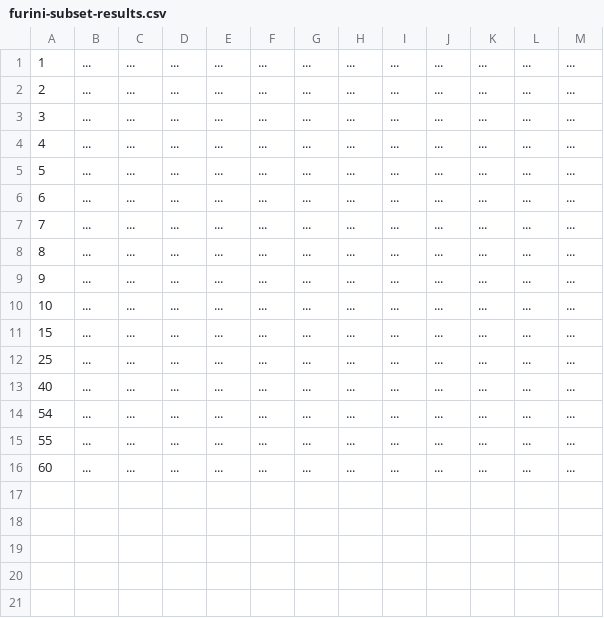
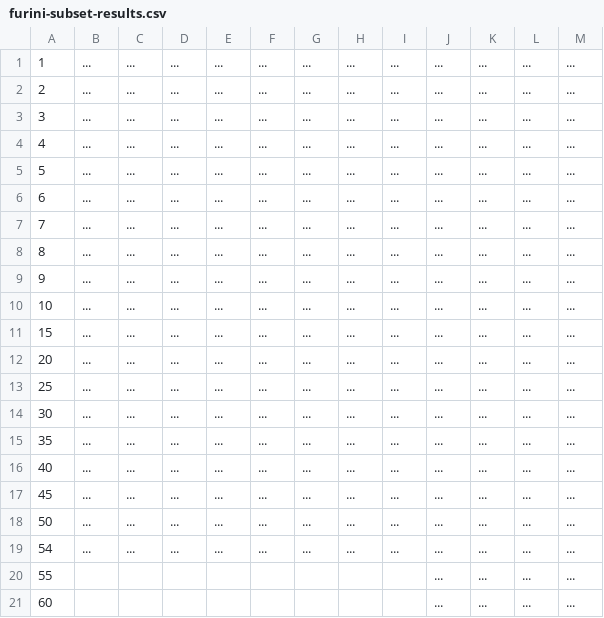
Before and after one commit to Carnagion/dissertation, a CSV file: diss/results/furini-subset-results.csv, drawn as a sheet.

Commit message:
Tweak Furini results table

```diff
--- a/diss/results/furini-subset-results.csv
+++ b/diss/results/furini-subset-results.csv
@@ -11,6 +11,11 @@
 15,...,...,...,...,...,...,...,...,...,...,...,...
+20,...,...,...,...,...,...,...,...,...,...,...,...
 25,...,...,...,...,...,...,...,...,...,...,...,...
+30,...,...,...,...,...,...,...,...,...,...,...,...
+35,...,...,...,...,...,...,...,...,...,...,...,...
 40,...,...,...,...,...,...,...,...,...,...,...,...
+45,...,...,...,...,...,...,...,...,...,...,...,...
+50,...,...,...,...,...,...,...,...,...,...,...,...
 54,...,...,...,...,...,...,...,...,...,...,...,...
-55,...,...,...,...,...,...,...,...,...,...,...,...
-60,...,...,...,...,...,...,...,...,...,...,...,...
+55, , , , , , , , ,...,...,...,...
+60, , , , , , , , ,...,...,...,...
```
Also changed, not shown: 1 other file.
